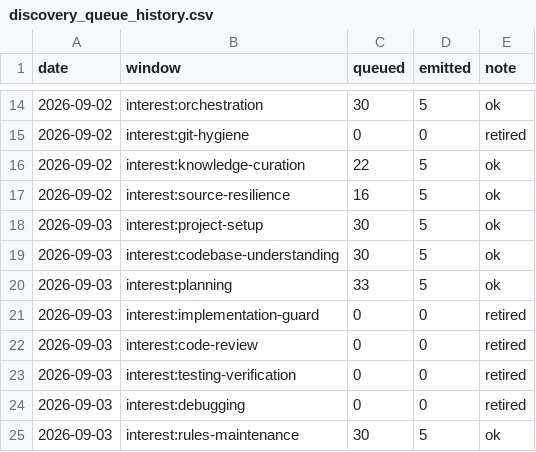
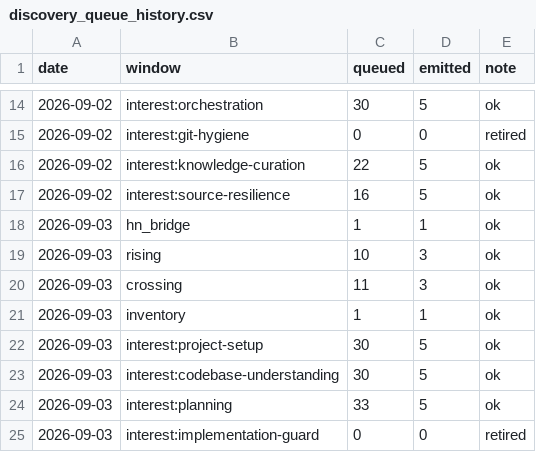
Before and after one commit to mandy82477/ObsidianLab, a CSV file: CLAUDE_NEWS/data/discovery_queue_history.csv, drawn as a sheet; only a part is shown, gaps mark what is left out; the shorter side is filled out with more unchanged rows; the diff names each change by its address in the sheet, - before the commit and + after, or states it on an @@ line.

```diff
--- a/CLAUDE_NEWS/data/discovery_queue_history.csv
+++ b/CLAUDE_NEWS/data/discovery_queue_history.csv
+row 18: 2026-09-03 | hn_bridge | 1 | 1 | ok
+row 19: 2026-09-03 | rising | 10 | 3 | ok
+row 20: 2026-09-03 | crossing | 11 | 3 | ok
+row 21: 2026-09-03 | inventory | 1 | 1 | ok
```
Also changed, not shown: 9 other files.
